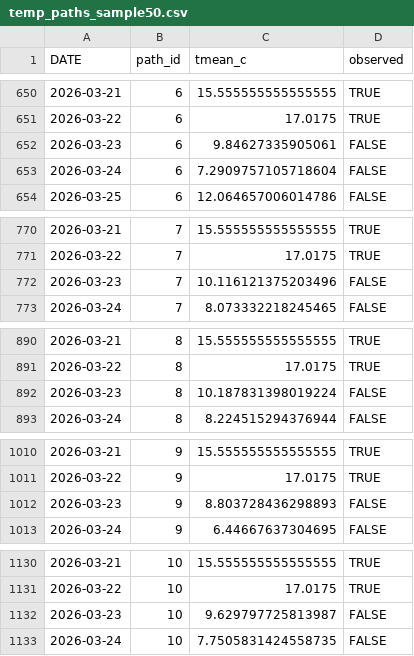
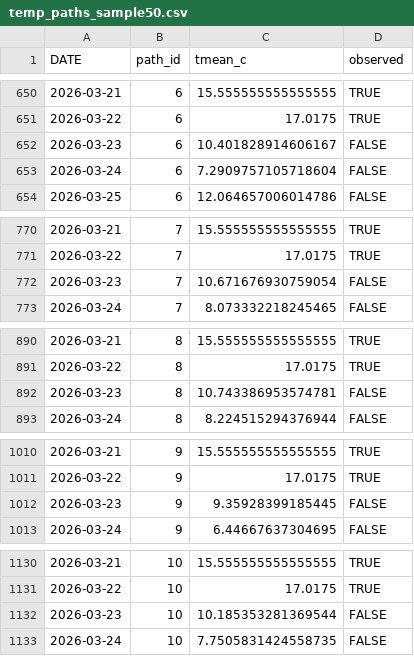
Before and after one commit to tinius/peak-bloom-prediction, a CSV file: outputs/runs/2026-03-23/temp_paths_sample50.csv, drawn as a sheet; only a part is shown, gaps mark what is left out; the diff covers the shown part only.

```diff
--- a/outputs/runs/2026-03-23/temp_paths_sample50.csv
+++ b/outputs/runs/2026-03-23/temp_paths_sample50.csv
@@ -651,3 +651,3 @@ DATE,path_id,tmean_c,observed
 2026-03-22,6,17.0175,TRUE
-2026-03-23,6,9.84627335905061,FALSE
+2026-03-23,6,10.401828914606167,FALSE
 2026-03-24,6,7.2909757105718604,FALSE
@@ -771,3 +771,3 @@ DATE,path_id,tmean_c,observed
 2026-03-22,7,17.0175,TRUE
-2026-03-23,7,10.116121375203496,FALSE
+2026-03-23,7,10.671676930759054,FALSE
 2026-03-24,7,8.073332218245465,FALSE
@@ -891,3 +891,3 @@ DATE,path_id,tmean_c,observed
 2026-03-22,8,17.0175,TRUE
-2026-03-23,8,10.187831398019224,FALSE
+2026-03-23,8,10.743386953574781,FALSE
 2026-03-24,8,8.224515294376944,FALSE
@@ -1011,3 +1011,3 @@ DATE,path_id,tmean_c,observed
 2026-03-22,9,17.0175,TRUE
-2026-03-23,9,8.803728436298893,FALSE
+2026-03-23,9,9.35928399185445,FALSE
 2026-03-24,9,6.44667637304695,FALSE
@@ -1131,3 +1131,3 @@ DATE,path_id,tmean_c,observed
 2026-03-22,10,17.0175,TRUE
-2026-03-23,10,9.629797725813987,FALSE
+2026-03-23,10,10.185353281369544,FALSE
 2026-03-24,10,7.7505831424558735,FALSE
```
Also changed, not shown: 45 edited cells elsewhere in this file, forecast_temps/accuweather_dc_2026-03-23.csv, outputs/runs/2026-03-23/bloom_probabilities.csv, 1 other file.
